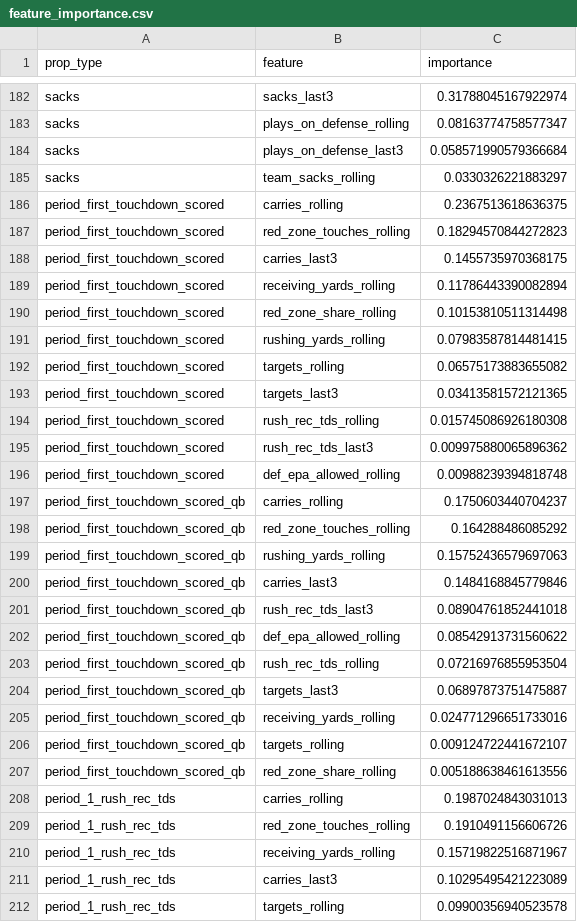
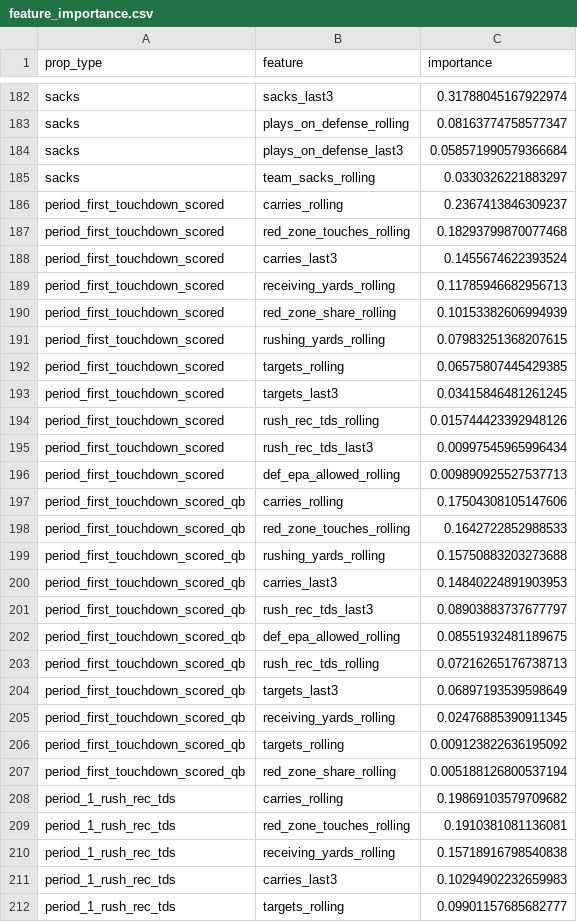
Before and after one commit to alexanderseaney-sketch/ParlayModel, a CSV file: models/feature_importance.csv, drawn as a sheet; only a part is shown, gaps mark what is left out; the diff covers the shown part only.

```diff
--- a/models/feature_importance.csv
+++ b/models/feature_importance.csv
@@ -185,28 +185,28 @@ sacks,plays_on_defense_last3,0.058571990579366684
 sacks,team_sacks_rolling,0.0330326221883297
-period_first_touchdown_scored,carries_rolling,0.2367513618636375
-period_first_touchdown_scored,red_zone_touches_rolling,0.18294570844272823
-period_first_touchdown_scored,carries_last3,0.1455735970368175
-period_first_touchdown_scored,receiving_yards_rolling,0.11786443390082894
-period_first_touchdown_scored,red_zone_share_rolling,0.10153810511314498
-period_first_touchdown_scored,rushing_yards_rolling,0.07983587814481415
-period_first_touchdown_scored,targets_rolling,0.06575173883655082
-period_first_touchdown_scored,targets_last3,0.03413581572121365
-period_first_touchdown_scored,rush_rec_tds_rolling,0.015745086926180308
-period_first_touchdown_scored,rush_rec_tds_last3,0.009975880065896362
-period_first_touchdown_scored,def_epa_allowed_rolling,0.00988239394818748
-period_first_touchdown_scored_qb,carries_rolling,0.1750603440704237
-period_first_touchdown_scored_qb,red_zone_touches_rolling,0.164288486085292
-period_first_touchdown_scored_qb,rushing_yards_rolling,0.15752436579697063
-period_first_touchdown_scored_qb,carries_last3,0.1484168845779846
-period_first_touchdown_scored_qb,rush_rec_tds_last3,0.08904761852441018
-period_first_touchdown_scored_qb,def_epa_allowed_rolling,0.08542913731560622
-period_first_touchdown_scored_qb,rush_rec_tds_rolling,0.07216976855953504
-period_first_touchdown_scored_qb,targets_last3,0.06897873751475887
-period_first_touchdown_scored_qb,receiving_yards_rolling,0.024771296651733016
-period_first_touchdown_scored_qb,targets_rolling,0.009124722441672107
-period_first_touchdown_scored_qb,red_zone_share_rolling,0.005188638461613556
-period_1_rush_rec_tds,carries_rolling,0.1987024843031013
-period_1_rush_rec_tds,red_zone_touches_rolling,0.1910491156606726
-period_1_rush_rec_tds,receiving_yards_rolling,0.15719822516871967
-period_1_rush_rec_tds,carries_last3,0.10295495421223089
-period_1_rush_rec_tds,targets_rolling,0.09900356940523578
+period_first_touchdown_scored,carries_rolling,0.2367413846309237
+period_first_touchdown_scored,red_zone_touches_rolling,0.18293799870077468
+period_first_touchdown_scored,carries_last3,0.1455674622393524
+period_first_touchdown_scored,receiving_yards_rolling,0.11785946682956713
+period_first_touchdown_scored,red_zone_share_rolling,0.10153382606994939
+period_first_touchdown_scored,rushing_yards_rolling,0.07983251368207615
+period_first_touchdown_scored,targets_rolling,0.06575807445429385
+period_first_touchdown_scored,targets_last3,0.03415846481261245
+period_first_touchdown_scored,rush_rec_tds_rolling,0.015744423392948126
+period_first_touchdown_scored,rush_rec_tds_last3,0.00997545965996434
+period_first_touchdown_scored,def_epa_allowed_rolling,0.009890925527537713
+period_first_touchdown_scored_qb,carries_rolling,0.17504308105147606
+period_first_touchdown_scored_qb,red_zone_touches_rolling,0.1642722852988533
+period_first_touchdown_scored_qb,rushing_yards_rolling,0.15750883203273688
+period_first_touchdown_scored_qb,carries_last3,0.14840224891903953
+period_first_touchdown_scored_qb,rush_rec_tds_last3,0.08903883737677797
+period_first_touchdown_scored_qb,def_epa_allowed_rolling,0.08551932481189675
+period_first_touchdown_scored_qb,rush_rec_tds_rolling,0.07216265176738713
+period_first_touchdown_scored_qb,targets_last3,0.06897193539598649
+period_first_touchdown_scored_qb,receiving_yards_rolling,0.02476885390911345
+period_first_touchdown_scored_qb,targets_rolling,0.009123822636195092
+period_first_touchdown_scored_qb,red_zone_share_rolling,0.005188126800537194
+period_1_rush_rec_tds,carries_rolling,0.19869103579709682
+period_1_rush_rec_tds,red_zone_touches_rolling,0.1910381081136081
+period_1_rush_rec_tds,receiving_yards_rolling,0.15718916798540838
+period_1_rush_rec_tds,carries_last3,0.10294902232659983
+period_1_rush_rec_tds,targets_rolling,0.09901157685682777
```
Also changed, not shown: 2 added rows, 2 removed rows and 144 edited cells elsewhere in this file, data/raw/footballguys_depth.csv, data/raw/nbcsports_news.csv, 17 other files.
